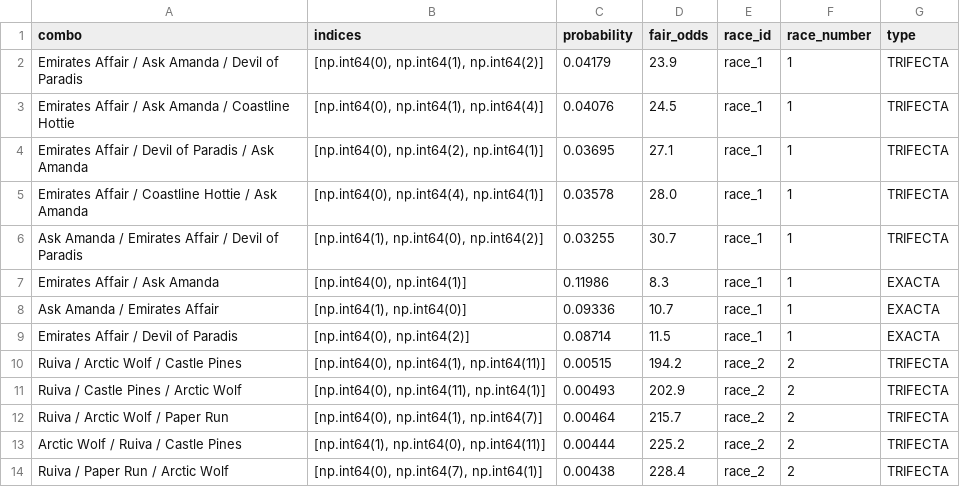
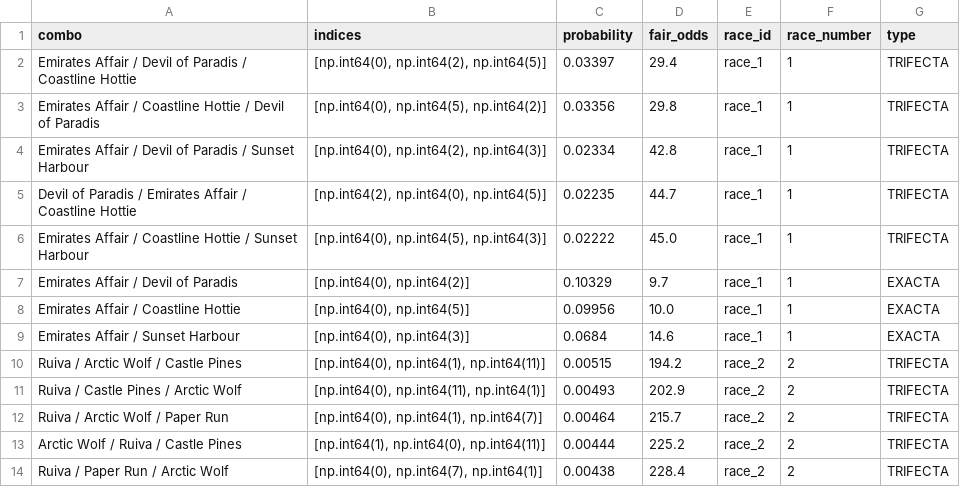
Before and after one commit to Sixteen1-6/HorseRacing, a CSV file: race_predictions/all_race_predictions_exotics.csv, drawn as a sheet; only a part is shown.

```diff
--- a/race_predictions/all_race_predictions_exotics.csv
+++ b/race_predictions/all_race_predictions_exotics.csv
@@ -1,10 +1,10 @@
 combo,indices,probability,fair_odds,race_id,race_number,type
-Emirates Affair / Ask Amanda / Devil of Paradis,"[np.int64(0), np.int64(1), np.int64(2)]",0.04179,23.9,race_1,1,TRIFECTA
-Emirates Affair / Ask Amanda / Coastline Hottie,"[np.int64(0), np.int64(1), np.int64(4)]",0.04076,24.5,race_1,1,TRIFECTA
-Emirates Affair / Devil of Paradis / Ask Amanda,"[np.int64(0), np.int64(2), np.int64(1)]",0.03695,27.1,race_1,1,TRIFECTA
-Emirates Affair / Coastline Hottie / Ask Amanda,"[np.int64(0), np.int64(4), np.int64(1)]",0.03578,28.0,race_1,1,TRIFECTA
-Ask Amanda / Emirates Affair / Devil of Paradis,"[np.int64(1), np.int64(0), np.int64(2)]",0.03255,30.7,race_1,1,TRIFECTA
-Emirates Affair / Ask Amanda,"[np.int64(0), np.int64(1)]",0.11986,8.3,race_1,1,EXACTA
-Ask Amanda / Emirates Affair,"[np.int64(1), np.int64(0)]",0.09336,10.7,race_1,1,EXACTA
-Emirates Affair / Devil of Paradis,"[np.int64(0), np.int64(2)]",0.08714,11.5,race_1,1,EXACTA
+Emirates Affair / Devil of Paradis / Coastline Hottie,"[np.int64(0), np.int64(2), np.int64(5)]",0.03397,29.4,race_1,1,TRIFECTA
+Emirates Affair / Coastline Hottie / Devil of Paradis,"[np.int64(0), np.int64(5), np.int64(2)]",0.03356,29.8,race_1,1,TRIFECTA
+Emirates Affair / Devil of Paradis / Sunset Harbour,"[np.int64(0), np.int64(2), np.int64(3)]",0.02334,42.8,race_1,1,TRIFECTA
+Devil of Paradis / Emirates Affair / Coastline Hottie,"[np.int64(2), np.int64(0), np.int64(5)]",0.02235,44.7,race_1,1,TRIFECTA
+Emirates Affair / Coastline Hottie / Sunset Harbour,"[np.int64(0), np.int64(5), np.int64(3)]",0.02222,45.0,race_1,1,TRIFECTA
+Emirates Affair / Devil of Paradis,"[np.int64(0), np.int64(2)]",0.10329,9.7,race_1,1,EXACTA
+Emirates Affair / Coastline Hottie,"[np.int64(0), np.int64(5)]",0.09956,10.0,race_1,1,EXACTA
+Emirates Affair / Sunset Harbour,"[np.int64(0), np.int64(3)]",0.0684,14.6,race_1,1,EXACTA
 Ruiva / Arctic Wolf / Castle Pines,"[np.int64(0), np.int64(1), np.int64(11)]",0.00515,194.2,race_2,2,TRIFECTA
```
Also changed, not shown: race_predictions/all_race_predictions.csv, race_predictions/no_odds_predictions.csv, 3 other files.
